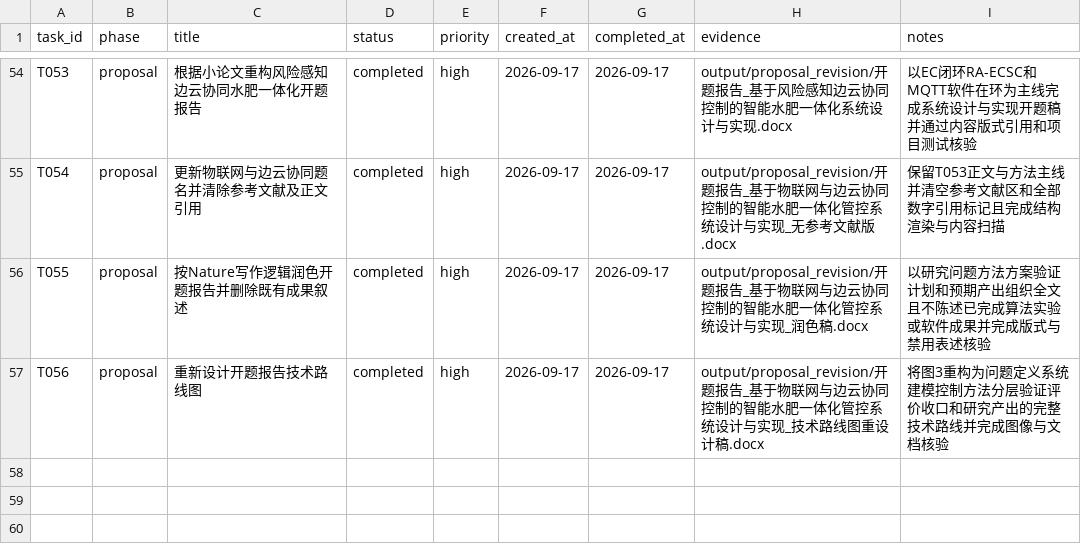
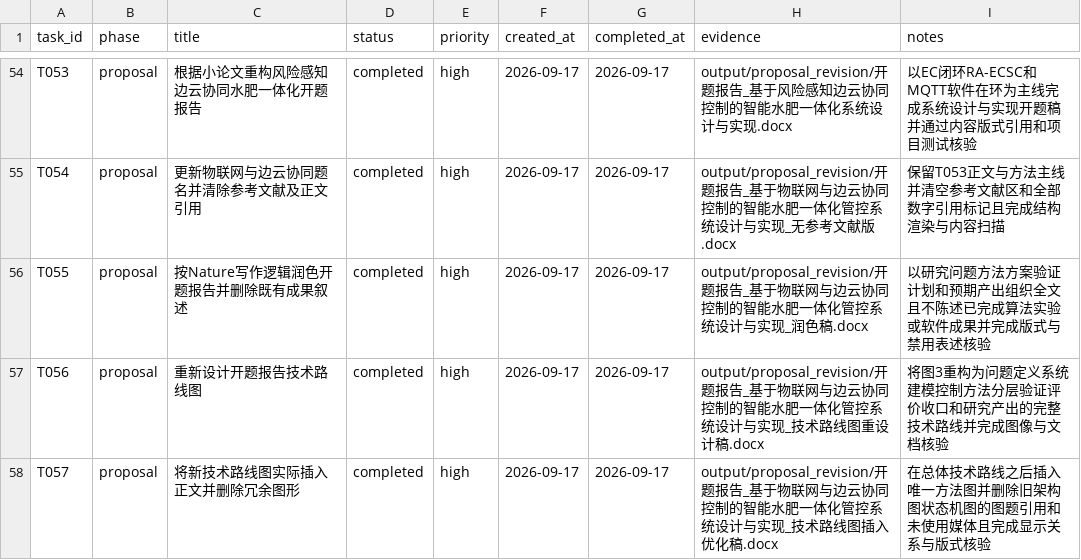
Before and after one commit to gzxxxxxx178-ship-it/greenhouse_rootzone_mpc, a CSV file: data/csv/task_list.csv, drawn as a sheet; only a part is shown, gaps mark what is left out; the diff names each change by its address in the sheet, - before the commit and + after, or states it on an @@ line.

```diff
--- a/data/csv/task_list.csv
+++ b/data/csv/task_list.csv
+row 58: T057 | proposal | 将新技术路线图实际插入正文并删除冗余图形 | completed | high | 2026-09-17 | 2026-09-17 | output/proposal_revision/开题报告_基于物联网与边云协同控制的智能水肥一体化管控系统设计与实现_技术路线图插入优化稿.docx | 在总体技术路线之后插入唯一方法图并删除旧架构图状态机图的图题引用和未使用媒体且完成显示关系与版式核验
```
Also changed, not shown: data/csv/thesis_evidence_matrix.csv, 6 other files.
